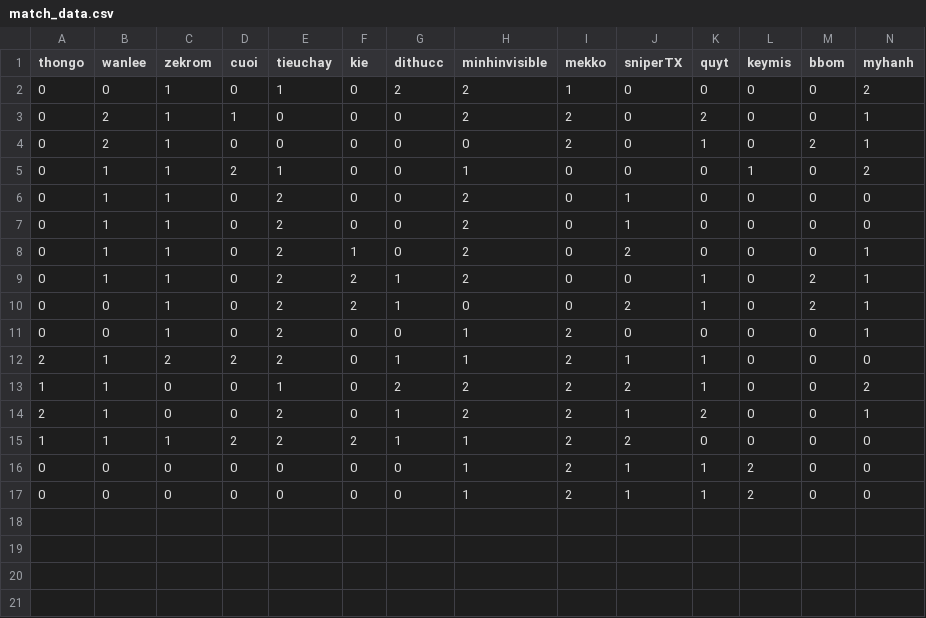
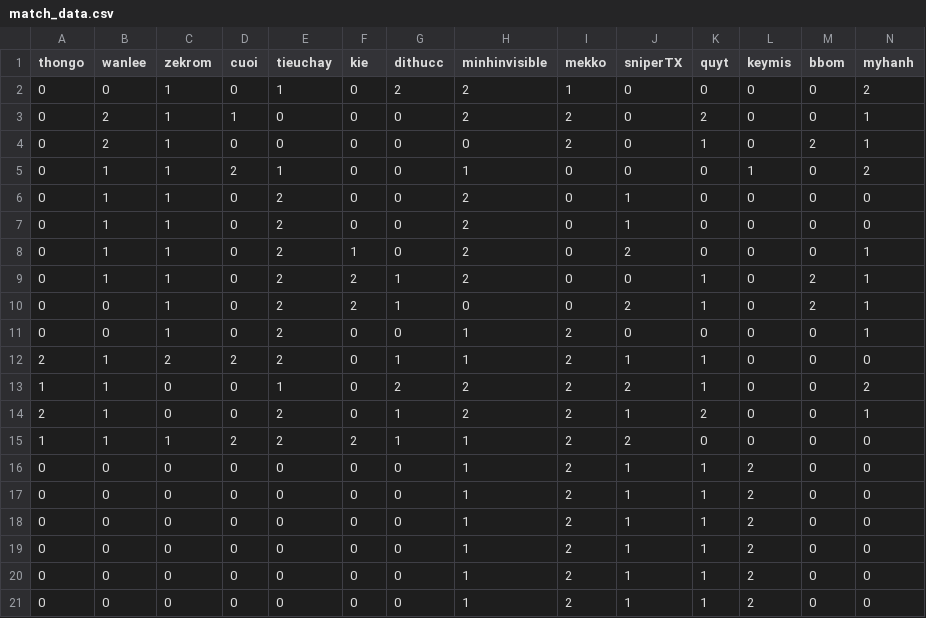
Before and after one commit to angelwshotgun/fbcs, a CSV file: match_data.csv, drawn as a sheet; only a part is shown; rows hold the shown columns only; the diff names each change by its address in the sheet, - before the commit and + after, or states it on an @@ line.

Commit message:
Update CSV file

```diff
--- a/match_data.csv
+++ b/match_data.csv
+row 18: 0 | 0 | 0 | 0 | 0 | 0 | 0 | 1 | 2 | 1 | 1 | 2 | 0 | 0
+row 19: 0 | 0 | 0 | 0 | 0 | 0 | 0 | 1 | 2 | 1 | 1 | 2 | 0 | 0
+row 20: 0 | 0 | 0 | 0 | 0 | 0 | 0 | 1 | 2 | 1 | 1 | 2 | 0 | 0
+row 21: 0 | 0 | 0 | 0 | 0 | 0 | 0 | 1 | 2 | 1 | 1 | 2 | 0 | 0
```
